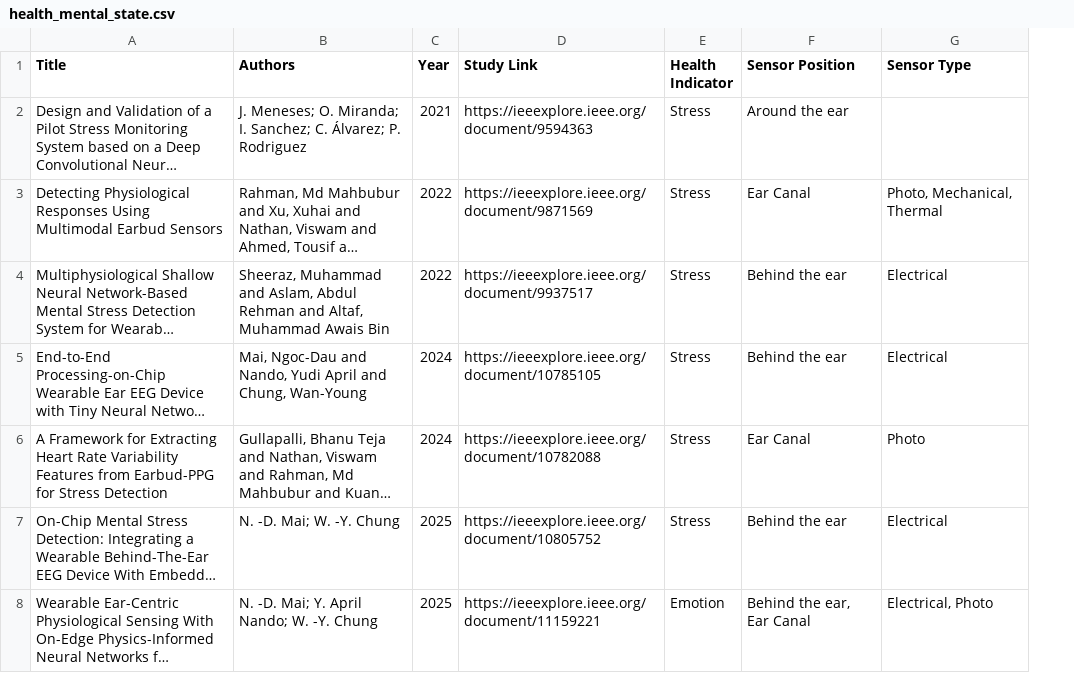
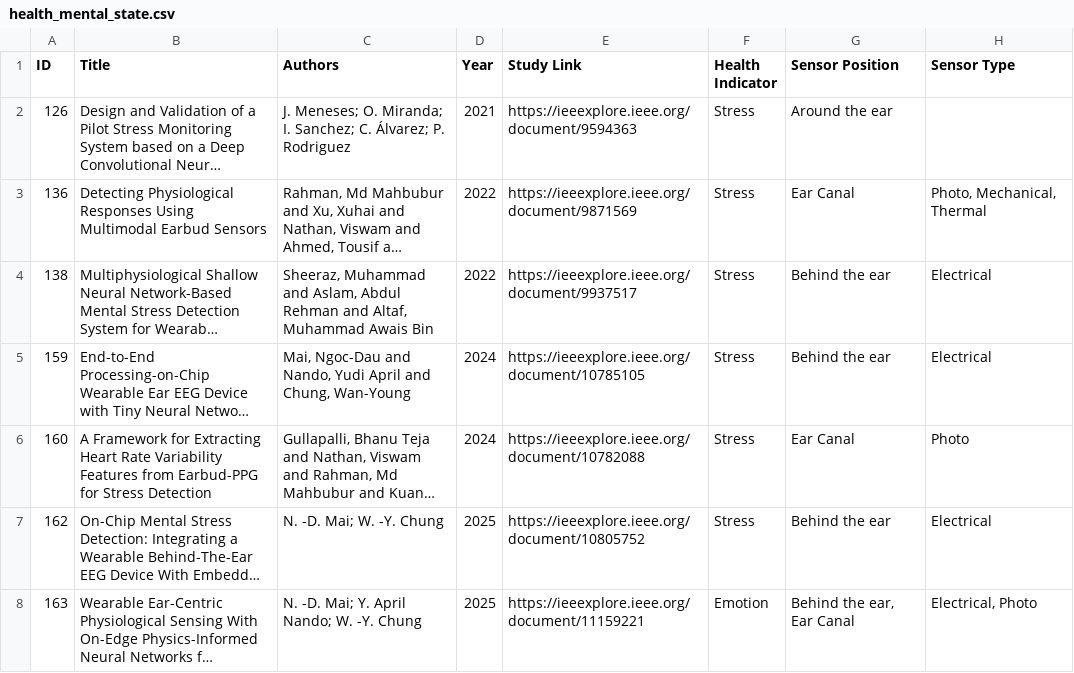
Before and after one commit to KnightCedar/earXplore, a CSV file: health_data/health_mental_state.csv, drawn as a sheet; only a part is shown; long unchanged cells end in …; the diff names each change by its address in the sheet, - before the commit and + after, or states it on an @@ line.

```diff
--- a/health_data/health_mental_state.csv
+++ b/health_data/health_mental_state.csv
+column A (ID), rows 2-8: 126 | 136 | 138 | 159 | 160 | 162 | 163
```
Also changed, not shown: health_data/health_cardio_respiratory.csv, health_data/health_nervous_system.csv.
